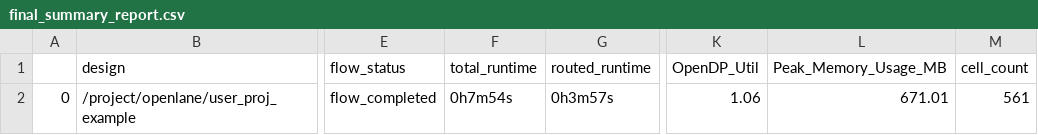
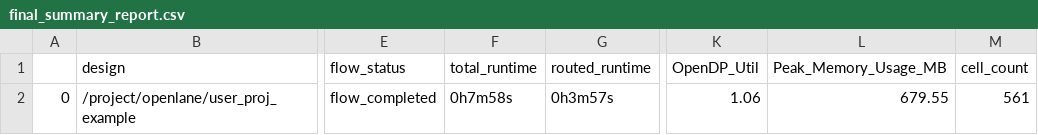
Before and after one commit to mabrains/caravel_mabrains_risc-v_linux, a CSV file: signoff/user_proj_example/final_summary_report.csv, drawn as a sheet; only a part is shown, gaps mark what is left out; the diff names each change by its address in the sheet, - before the commit and + after, or states it on an @@ line.

```diff
--- a/signoff/user_proj_example/final_summary_report.csv
+++ b/signoff/user_proj_example/final_summary_report.csv
-F2 (total_runtime): 0h7m54s
+F2 (total_runtime): 0h7m58s
-L2 (Peak_Memory_Usage_MB): 671.01
+L2 (Peak_Memory_Usage_MB): 679.55
```
Also changed, not shown: signoff/user_project_wrapper/final_summary_report.csv, 9 other files.
